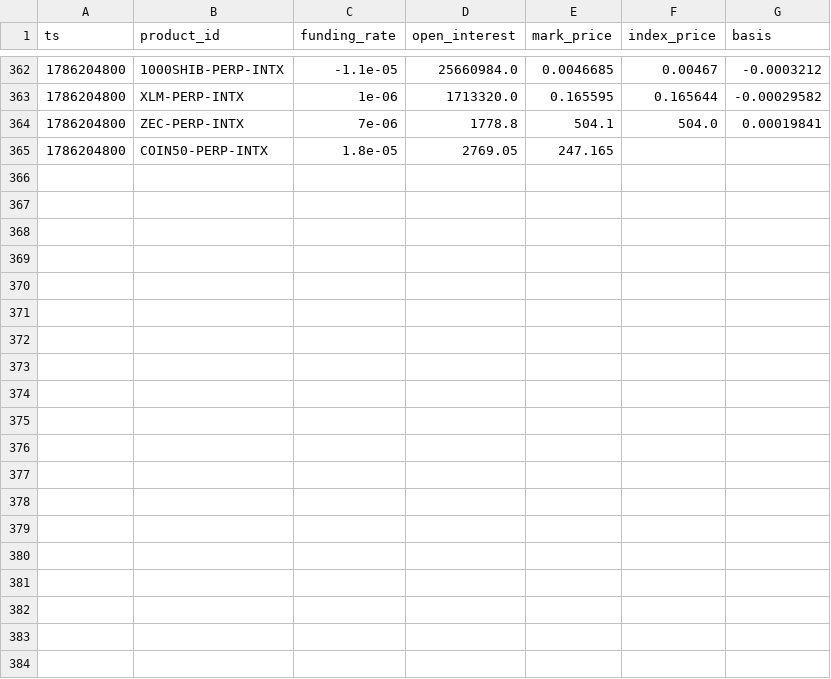
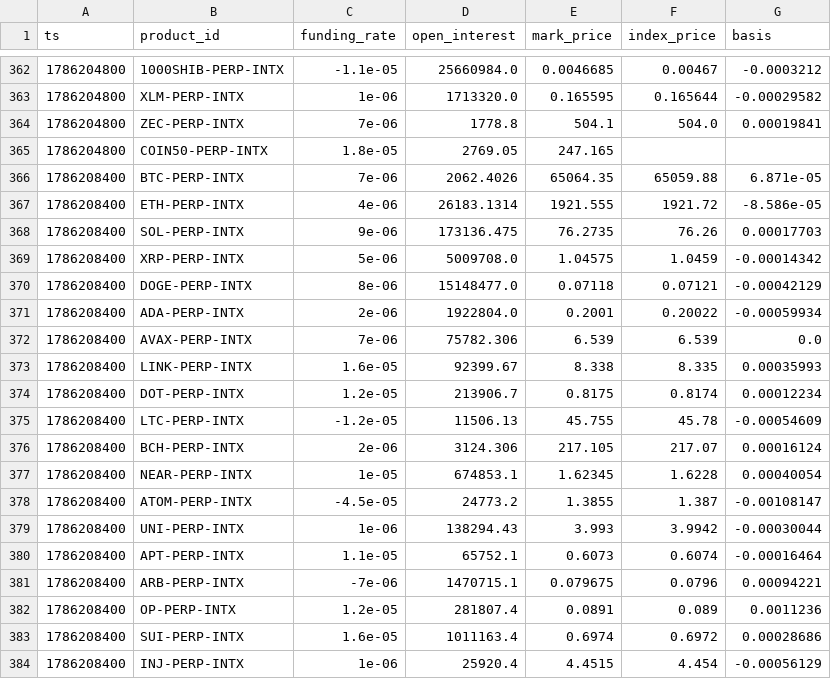
Before and after one commit to jtdaly4/market-data-collector, a CSV file: data/perp/2026-08-08.csv, drawn as a sheet; only a part is shown, gaps mark what is left out; the diff covers the shown part only; the diff names each change by its address in the sheet, - before the commit and + after, or states it on an @@ line.

```diff
--- a/data/perp/2026-08-08.csv
+++ b/data/perp/2026-08-08.csv
+row 366: 1786208400 | BTC-PERP-INTX | 7e-06 | 2062.4026 | 65064.35 | 65059.88 | 6.871e-05
+row 367: 1786208400 | ETH-PERP-INTX | 4e-06 | 26183.1314 | 1921.555 | 1921.72 | -8.586e-05
+row 368: 1786208400 | SOL-PERP-INTX | 9e-06 | 173136.475 | 76.2735 | 76.26 | 0.00017703
+row 369: 1786208400 | XRP-PERP-INTX | 5e-06 | 5009708.0 | 1.04575 | 1.0459 | -0.00014342
+row 370: 1786208400 | DOGE-PERP-INTX | 8e-06 | 15148477.0 | 0.07118 | 0.07121 | -0.00042129
+row 371: 1786208400 | ADA-PERP-INTX | 2e-06 | 1922804.0 | 0.2001 | 0.20022 | -0.00059934
+row 372: 1786208400 | AVAX-PERP-INTX | 7e-06 | 75782.306 | 6.539 | 6.539 | 0.0
+row 373: 1786208400 | LINK-PERP-INTX | 1.6e-05 | 92399.67 | 8.338 | 8.335 | 0.00035993
+row 374: 1786208400 | DOT-PERP-INTX | 1.2e-05 | 213906.7 | 0.8175 | 0.8174 | 0.00012234
+row 375: 1786208400 | LTC-PERP-INTX | -1.2e-05 | 11506.13 | 45.755 | 45.78 | -0.00054609
+row 376: 1786208400 | BCH-PERP-INTX | 2e-06 | 3124.306 | 217.105 | 217.07 | 0.00016124
+row 377: 1786208400 | NEAR-PERP-INTX | 1e-05 | 674853.1 | 1.62345 | 1.6228 | 0.00040054
+row 378: 1786208400 | ATOM-PERP-INTX | -4.5e-05 | 24773.2 | 1.3855 | 1.387 | -0.00108147
+row 379: 1786208400 | UNI-PERP-INTX | 1e-06 | 138294.43 | 3.993 | 3.9942 | -0.00030044
+row 380: 1786208400 | APT-PERP-INTX | 1.1e-05 | 65752.1 | 0.6073 | 0.6074 | -0.00016464
+row 381: 1786208400 | ARB-PERP-INTX | -7e-06 | 1470715.1 | 0.079675 | 0.0796 | 0.00094221
+row 382: 1786208400 | OP-PERP-INTX | 1.2e-05 | 281807.4 | 0.0891 | 0.089 | 0.0011236
+row 383: 1786208400 | SUI-PERP-INTX | 1.6e-05 | 1011163.4 | 0.6974 | 0.6972 | 0.00028686
+row 384: 1786208400 | INJ-PERP-INTX | 1e-06 | 25920.4 | 4.4515 | 4.454 | -0.00056129
```
Also changed, not shown: 9 added rows elsewhere in this file, data/candles/2026-08-08.csv, 1 other file.
